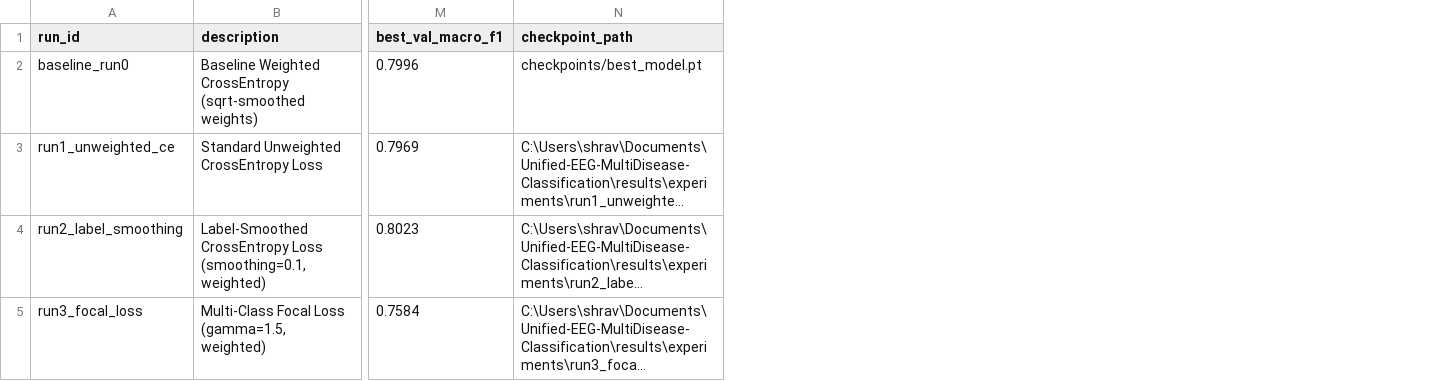
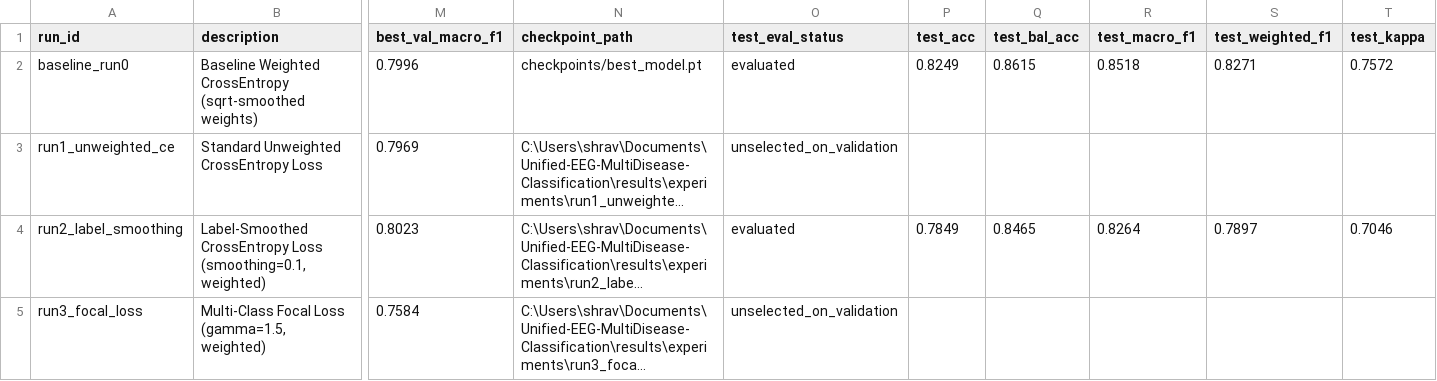
Before and after one commit to shravanisatarkar08/Unified-EEG-MultiDisease-Classification, a CSV file: results/experiments/manifest.csv, drawn as a sheet; only a part is shown, gaps mark what is left out; long unchanged cells end in …; the diff names each change by its address in the sheet, - before the commit and + after, or states it on an @@ line.

Commit message:
results: evaluate validation-selected candidate on held-out test split
- Pre-evaluation integrity verified: full metadata reconciliation (1525 test windows, 540 healthy split across ds004504, ds004584, modma), zero subject leakage, and zero test-set influence during candidate selection.
- Single controlled test evaluation of validation-winner run2_label_smoothing against baseline_run0 on identical test examples and class order.
- Test comparison: baseline achieved 82.49% accuracy (0.8518 macro-F1), while candidate achieved 78.49% accuracy (0.8264 macro-F1).
- Conservative scientific decision: baseline checkpoints/best_model.pt retained as canonical model; candidate results saved under results/experiments/run2_label_smoothing/.
- All 84 unit tests pass cleanly.

```diff
--- a/results/experiments/manifest.csv
+++ b/results/experiments/manifest.csv
+column O (test_eval_status), rows 2-5: evaluated | unselected_on_validation | evaluated | unselected_on_validation
+column P (test_acc), rows 2-4: 0.8249 |  | 0.7849
+column Q (test_bal_acc), rows 2-4: 0.8615 |  | 0.8465
+column R (test_macro_f1), rows 2-4: 0.8518 |  | 0.8264
+column S (test_weighted_f1), rows 2-4: 0.8271 |  | 0.7897
+column T (test_kappa), rows 2-4: 0.7572 |  | 0.7046
```
Also changed, not shown: 6 other files.
